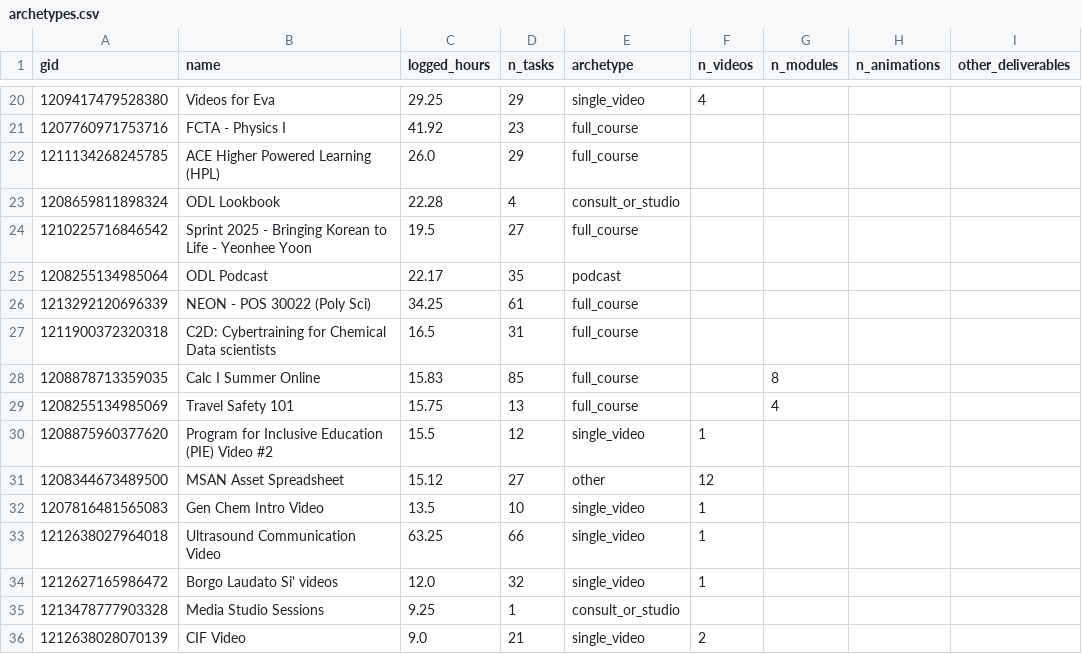
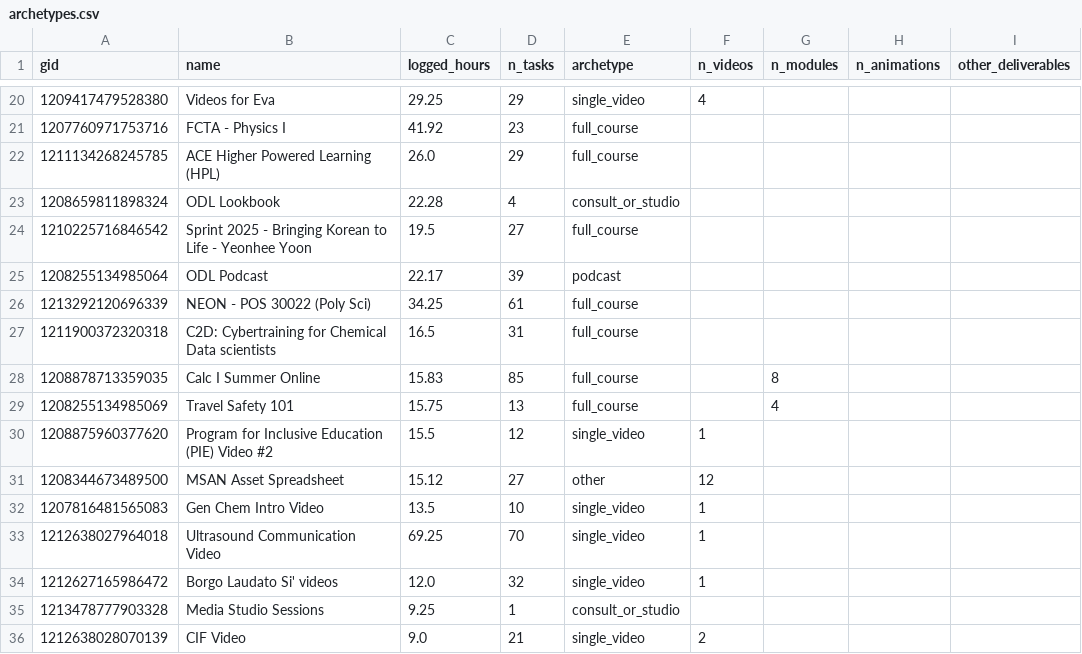
Before and after one commit to ND-Learning/FacultyOnboardingGuide, a CSV file: data_all/derived/archetypes.csv, drawn as a sheet; only a part is shown, gaps mark what is left out; the diff names each change by its address in the sheet, - before the commit and + after, or states it on an @@ line.

```diff
--- a/data_all/derived/archetypes.csv
+++ b/data_all/derived/archetypes.csv
-D25 (n_tasks): 35
+D25 (n_tasks): 39
-C33 (logged_hours): 63.25
+C33 (logged_hours): 69.25
-D33 (n_tasks): 66
+D33 (n_tasks): 70
```
Also changed, not shown: data_all/phase_summary.csv, data_all/project_custom_fields.csv, 16 other files.
